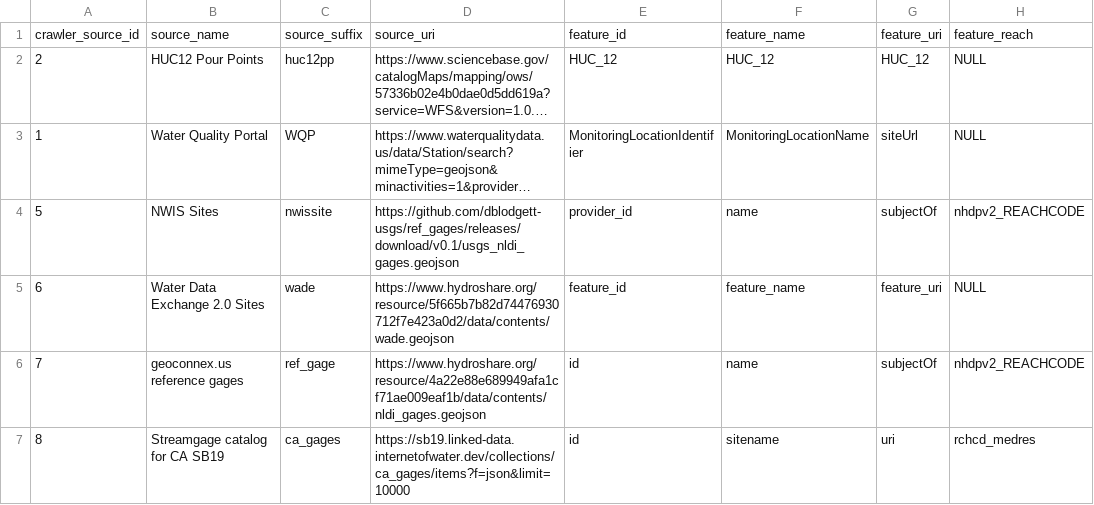
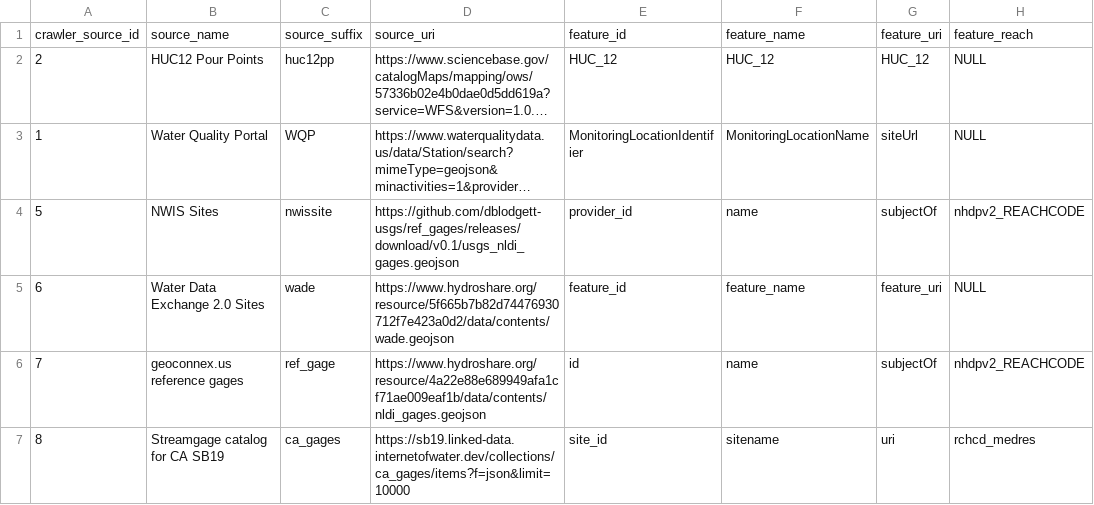
Before and after one commit to internetofwater/nldi-db, a TSV file: liquibase/changeLogs/nldi/nldi_data/update_crawler_source/crawler_source.tsv, drawn as a sheet; only a part is shown; long unchanged cells end in …; the diff names each change by its address in the sheet, - before the commit and + after, or states it on an @@ line.

Commit message:
site_id not id for ca_gages

```diff
--- a/liquibase/changeLogs/nldi/nldi_data/update_crawler_source/crawler_source.tsv
+++ b/liquibase/changeLogs/nldi/nldi_data/update_crawler_source/crawler_source.tsv
-E7: id
+E7: site_id
```
